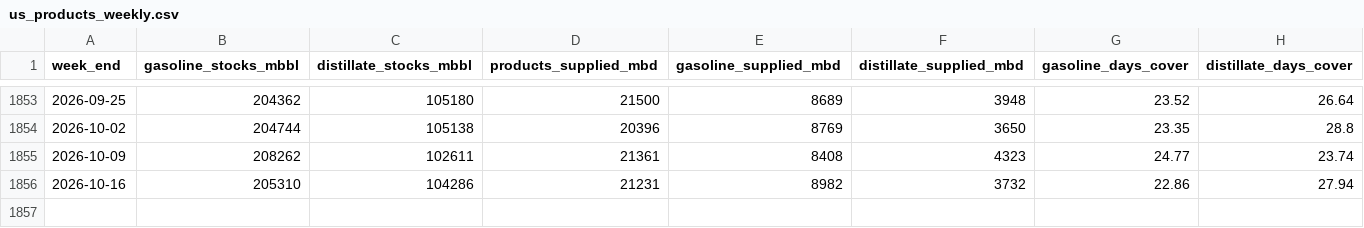
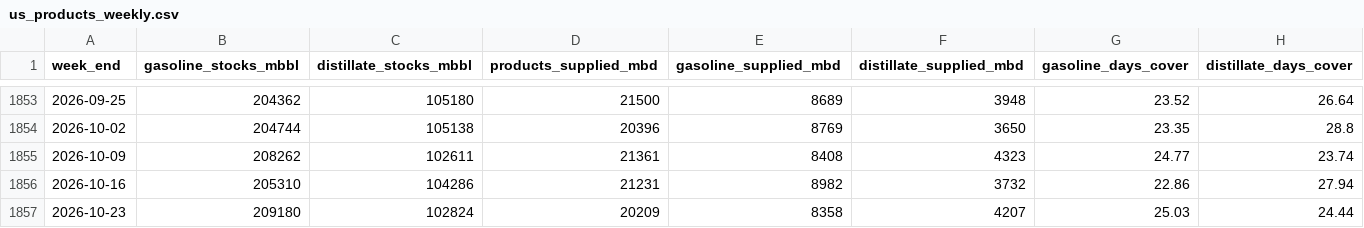
Before and after one commit to daseme/warnotwar, a CSV file: oilflows/data/published/us_products_weekly.csv, drawn as a sheet; only a part is shown, gaps mark what is left out.

```diff
--- a/oilflows/data/published/us_products_weekly.csv
+++ b/oilflows/data/published/us_products_weekly.csv
@@ -1856 +1856,2 @@ week_end,gasoline_stocks_mbbl,distillate_stocks_mbbl,products_supplied_mbd,gasol
 2026-10-16,205310,104286,21231,8982,3732,22.86,27.94
+2026-10-23,209180,102824,20209,8358,4207,25.03,24.44
```
Also changed, not shown: data/us_crude_buffer_weekly.csv, oilflows/data/published/us_crude_buffer_weekly.csv, 14 other files.
